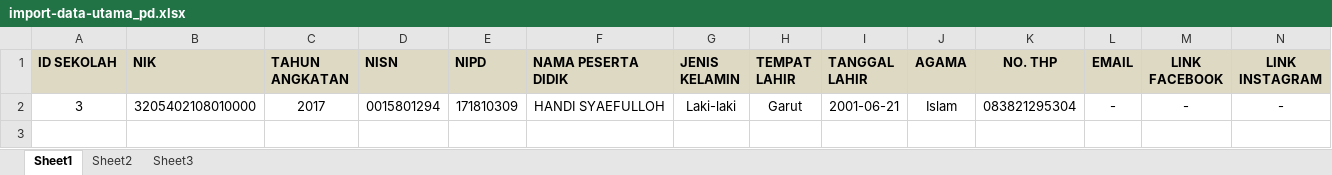
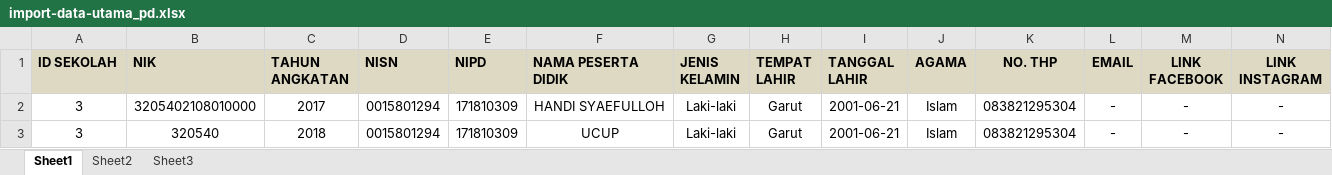
Before and after one commit to iqbalrevvin/Fininsys, an Excel workbook: excel/import-data-utama_pd.xlsx, sheet Sheet1, drawn as a sheet; only a part is shown; values as stored, in another font and other column widths than the file's, no borders; rows hold the shown columns only; the diff names each change by its address in the sheet, - before the commit and + after, or states it on an @@ line.

Commit message:
Update Code IMport

```diff
--- a/excel/import-data-utama_pd.xlsx (sheet Sheet1)
+++ b/excel/import-data-utama_pd.xlsx (sheet Sheet1)
+row 3: 3 | 320540 | 2018 | 0015801294 | 171810309 | UCUP | Laki-laki | Garut | 2001-06-21 | Islam | 083821295304 | - | - | -
```
Also changed, not shown: 2 other files.
